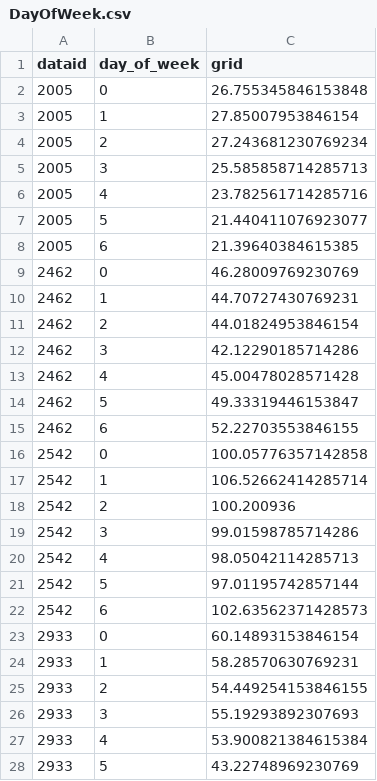
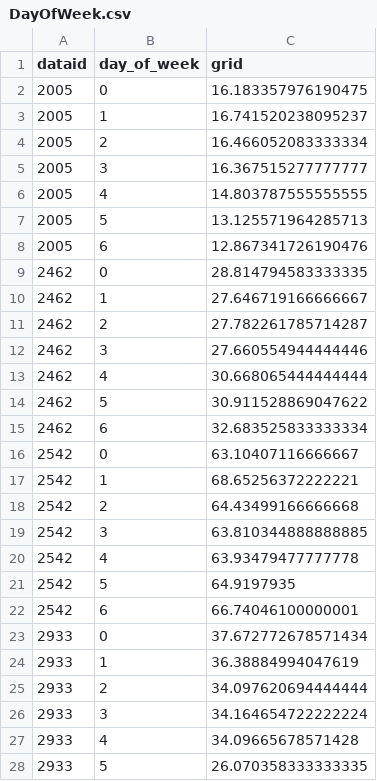
Before and after one commit to alexhu2001/alexhu2001.github.io, a CSV file: DayOfWeek.csv, drawn as a sheet; only a part is shown; the diff covers the shown part only.

```diff
--- a/DayOfWeek.csv
+++ b/DayOfWeek.csv
@@ -1,28 +1,28 @@
 dataid,day_of_week,grid
-2005,0,26.755345846153848
-2005,1,27.85007953846154
-2005,2,27.243681230769234
-2005,3,25.585858714285713
-2005,4,23.782561714285716
-2005,5,21.440411076923077
-2005,6,21.39640384615385
-2462,0,46.28009769230769
-2462,1,44.70727430769231
-2462,2,44.01824953846154
-2462,3,42.12290185714286
-2462,4,45.00478028571428
-2462,5,49.33319446153847
-2462,6,52.22703553846155
-2542,0,100.05776357142858
-2542,1,106.52662414285714
-2542,2,100.200936
-2542,3,99.01598785714286
-2542,4,98.05042114285713
-2542,5,97.01195742857144
-2542,6,102.63562371428573
-2933,0,60.14893153846154
-2933,1,58.28570630769231
-2933,2,54.449254153846155
-2933,3,55.19293892307693
-2933,4,53.900821384615384
-2933,5,43.22748969230769
+2005,0,16.183357976190475
+2005,1,16.741520238095237
+2005,2,16.466052083333334
+2005,3,16.367515277777777
+2005,4,14.803787555555555
+2005,5,13.125571964285713
+2005,6,12.867341726190476
+2462,0,28.814794583333335
+2462,1,27.646719166666667
+2462,2,27.782261785714287
+2462,3,27.660554944444446
+2462,4,30.668065444444444
+2462,5,30.911528869047622
+2462,6,32.683525833333334
+2542,0,63.10407116666667
+2542,1,68.65256372222221
+2542,2,64.43499166666668
+2542,3,63.810344888888885
+2542,4,63.93479477777778
+2542,5,64.9197935
+2542,6,66.74046100000001
+2933,0,37.672772678571434
+2933,1,36.38884994047619
+2933,2,34.097620694444444
+2933,3,34.164654722222224
+2933,4,34.09665678571428
+2933,5,26.070358333333335
```
Also changed, not shown: 127 edited cells elsewhere in this file, Category_SpringDailyAvg.csv, EnergyCost.csv, 2 other files.
